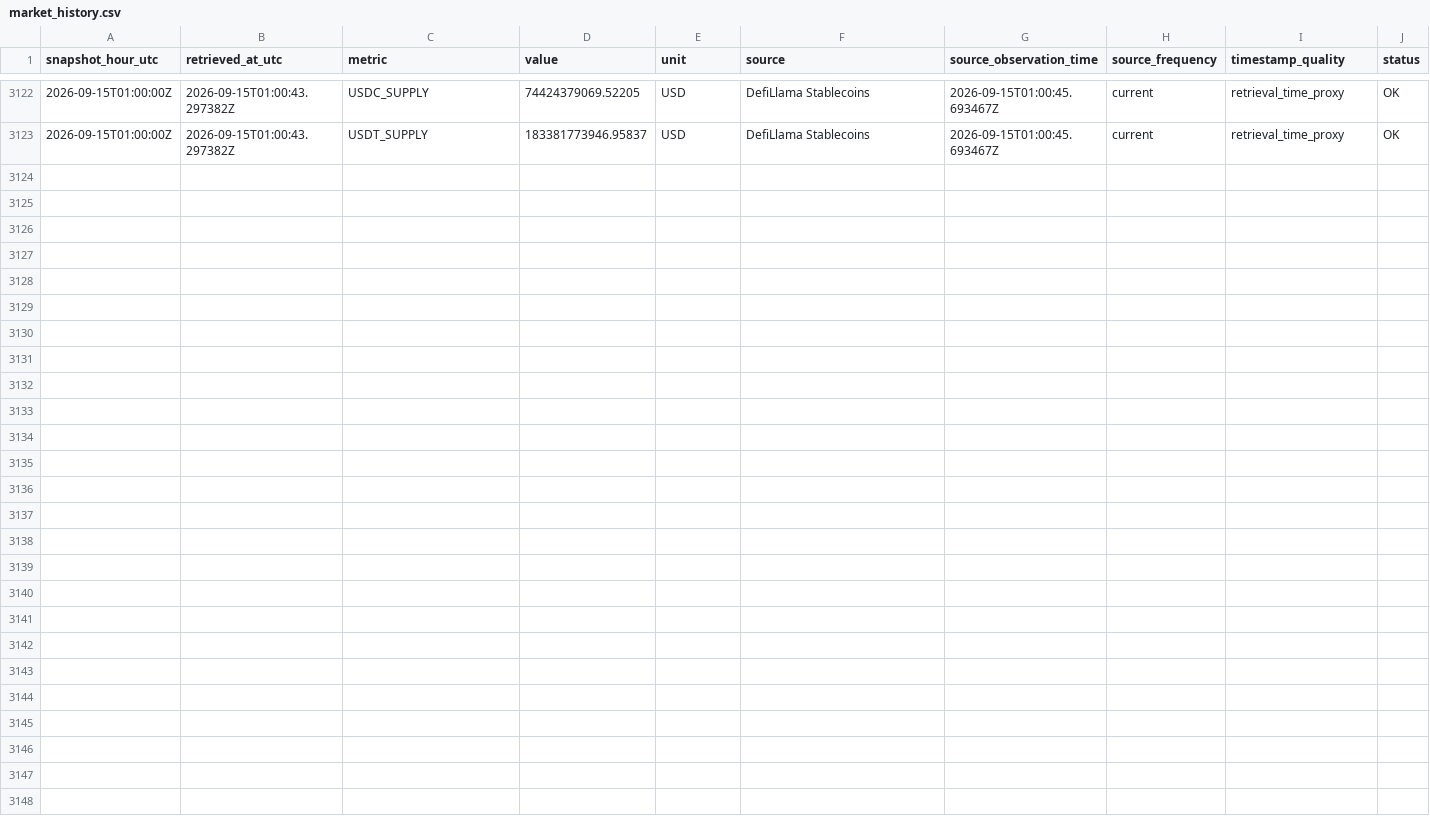
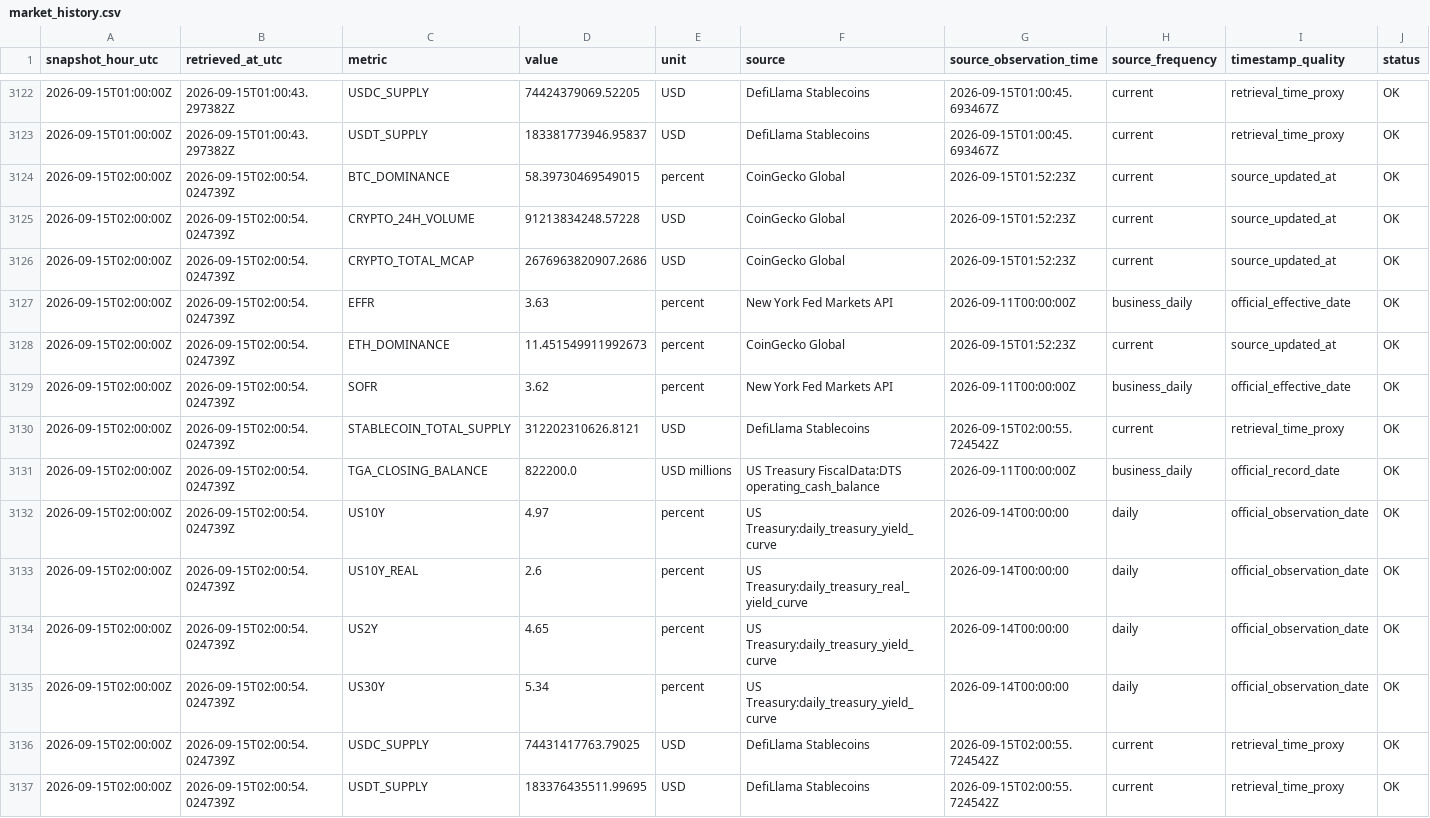
Before and after one commit to sovet12345688-debug/master-alt-cvd, a CSV file: market_vault/data/market_history.csv, drawn as a sheet; only a part is shown, gaps mark what is left out.

Commit message:
data: refresh MARKET vault and actual-flow adapters

```diff
--- a/market_vault/data/market_history.csv
+++ b/market_vault/data/market_history.csv
@@ -3123 +3123,15 @@ snapshot_hour_utc,retrieved_at_utc,metric,value,unit,source,source_observation_t
 2026-09-15T01:00:00Z,2026-09-15T01:00:43.297382Z,USDT_SUPPLY,183381773946.95837,USD,DefiLlama Stablecoins,2026-09-15T01:00:45.693467Z,current,retrieval_time_proxy,OK
+2026-09-15T02:00:00Z,2026-09-15T02:00:54.024739Z,BTC_DOMINANCE,58.39730469549015,percent,CoinGecko Global,2026-09-15T01:52:23Z,current,source_updated_at,OK
+2026-09-15T02:00:00Z,2026-09-15T02:00:54.024739Z,CRYPTO_24H_VOLUME,91213834248.57228,USD,CoinGecko Global,2026-09-15T01:52:23Z,current,source_updated_at,OK
+2026-09-15T02:00:00Z,2026-09-15T02:00:54.024739Z,CRYPTO_TOTAL_MCAP,2676963820907.2686,USD,CoinGecko Global,2026-09-15T01:52:23Z,current,source_updated_at,OK
+2026-09-15T02:00:00Z,2026-09-15T02:00:54.024739Z,EFFR,3.63,percent,New York Fed Markets API,2026-09-11T00:00:00Z,business_daily,official_effective_date,OK
+2026-09-15T02:00:00Z,2026-09-15T02:00:54.024739Z,ETH_DOMINANCE,11.451549911992673,percent,CoinGecko Global,2026-09-15T01:52:23Z,current,source_updated_at,OK
+2026-09-15T02:00:00Z,2026-09-15T02:00:54.024739Z,SOFR,3.62,percent,New York Fed Markets API,2026-09-11T00:00:00Z,business_daily,official_effective_date,OK
+2026-09-15T02:00:00Z,2026-09-15T02:00:54.024739Z,STABLECOIN_TOTAL_SUPPLY,312202310626.8121,USD,DefiLlama Stablecoins,2026-09-15T02:00:55.724542Z,current,retrieval_time_proxy,OK
+2026-09-15T02:00:00Z,2026-09-15T02:00:54.024739Z,TGA_CLOSING_BALANCE,822200.0,USD millions,US Treasury FiscalData:DTS operating_cash_balance,2026-09-11T00:00:00Z,business_daily,official_record_date,OK
+2026-09-15T02:00:00Z,2026-09-15T02:00:54.024739Z,US10Y,4.97,percent,US Treasury:daily_treasury_yield_curve,2026-09-14T00:00:00,daily,official_observation_date,OK
+2026-09-15T02:00:00Z,2026-09-15T02:00:54.024739Z,US10Y_REAL,2.6,percent,US Treasury:daily_treasury_real_yield_curve,2026-09-14T00:00:00,daily,official_observation_date,OK
+2026-09-15T02:00:00Z,2026-09-15T02:00:54.024739Z,US2Y,4.65,percent,US Treasury:daily_treasury_yield_curve,2026-09-14T00:00:00,daily,official_observation_date,OK
+2026-09-15T02:00:00Z,2026-09-15T02:00:54.024739Z,US30Y,5.34,percent,US Treasury:daily_treasury_yield_curve,2026-09-14T00:00:00,daily,official_observation_date,OK
+2026-09-15T02:00:00Z,2026-09-15T02:00:54.024739Z,USDC_SUPPLY,74431417763.79025,USD,DefiLlama Stablecoins,2026-09-15T02:00:55.724542Z,current,retrieval_time_proxy,OK
+2026-09-15T02:00:00Z,2026-09-15T02:00:54.024739Z,USDT_SUPPLY,183376435511.99695,USD,DefiLlama Stablecoins,2026-09-15T02:00:55.724542Z,current,retrieval_time_proxy,OK
```
Also changed, not shown: 4 other files.
